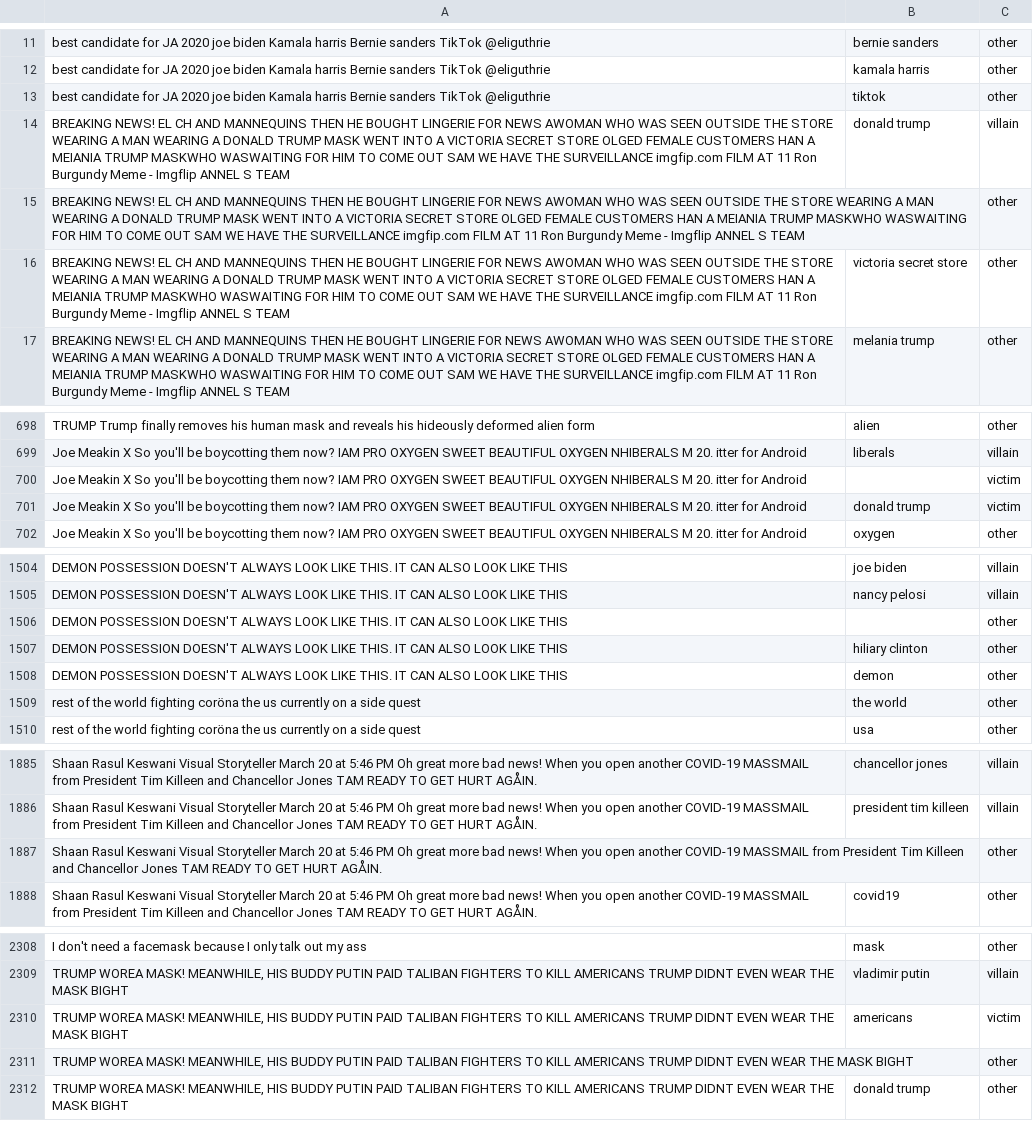
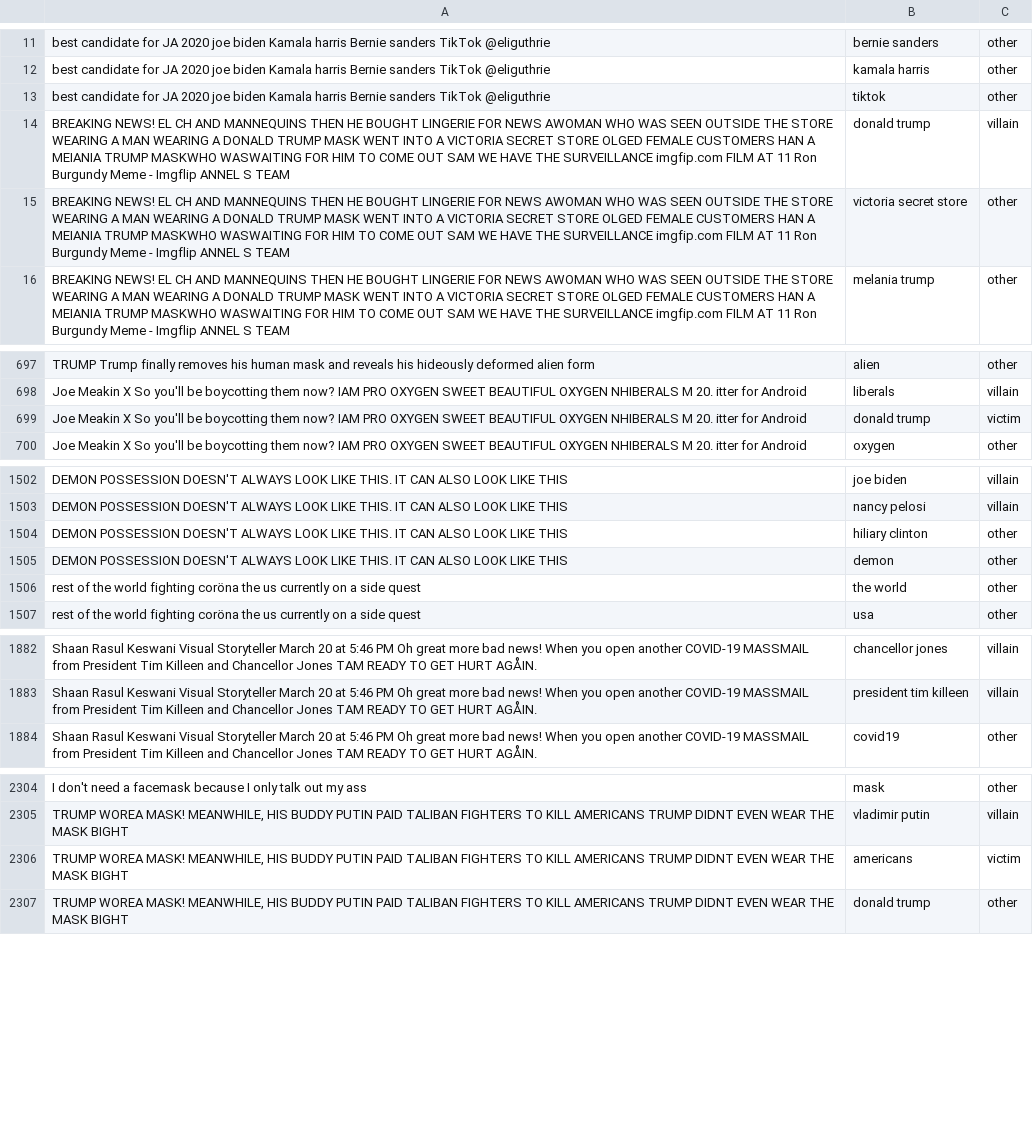
Before and after one commit to pranaydeeps/Loki, a CSV file: Scripts/final_data.csv, drawn as a sheet; only a part is shown, gaps mark what is left out; the diff covers the shown part only; the diff names each change by its address in the sheet, - before the commit and + after, or states it on an @@ line.

```diff
--- a/Scripts/final_data.csv
+++ b/Scripts/final_data.csv
-row 15: BREAKING NEWS! EL CH AND MANNEQUINS THEN HE BOUGHT LINGERIE FOR NEWS AWOMAN WHO WAS SEEN OUTSIDE THE STORE WEARING A MAN WEARING A DONALD TRUMP MASK WENT INTO A VICTORIA SECRET STORE OLGED FEMALE CUSTOMERS HAN A MEIANIA TRUMP MASKWHO WASWAITING FOR HIM TO COME OUT SAM WE HAVE THE SURVEILLANCE imgfip.com FILM AT 11 Ron Burgundy Meme - Imgflip ANNEL S TEAM |  | other
-row 700: Joe Meakin X So you'll be boycotting them now? IAM PRO OXYGEN SWEET BEAUTIFUL OXYGEN NHIBERALS M 20. itter for Android |  | victim
-row 1506: DEMON POSSESSION DOESN'T ALWAYS LOOK LIKE THIS. IT CAN ALSO LOOK LIKE THIS |  | other
-row 1887: Shaan Rasul Keswani Visual Storyteller March 20 at 5:46 PM Oh great more bad news! When you open another COVID-19 MASSMAIL from President Tim Killeen and Chancellor Jones TAM READY TO GET HURT AGÅIN. |  | other
-row 2311: TRUMP WOREA MASK! MEANWHILE, HIS BUDDY PUTIN PAID TALIBAN FIGHTERS TO KILL AMERICANS TRUMP DIDNT EVEN WEAR THE MASK BIGHT |  | other
```
Also changed, not shown: 3 removed rows elsewhere in this file, Scripts/test_data.csv, Scripts/train_data.csv, 1 other file.
